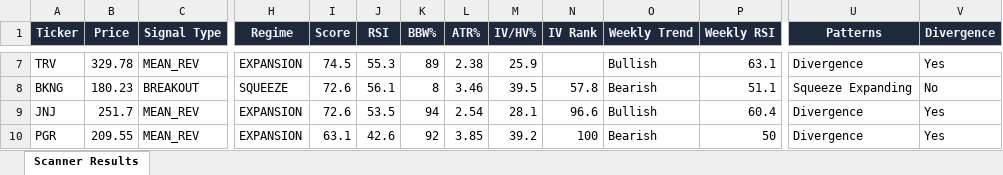
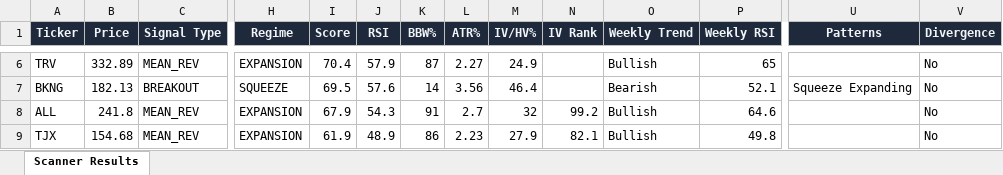
Before and after one commit to 6000rr4n/BM-screener, an Excel workbook: output/scanner_results.xlsx, sheet Scanner Results, drawn as a sheet; only a part is shown, gaps mark what is left out; values as stored, in another font and other column widths than the file's, no borders; removed rows and columns are numbered as before the commit, all else as after; rows hold the shown columns only; the diff covers the shown part only; the diff names each change by its address in the sheet, - before the commit and + after, or states it on an @@ line.

```diff
--- a/output/scanner_results.xlsx (sheet Scanner Results)
+++ b/output/scanner_results.xlsx (sheet Scanner Results)
-B6 (Price): 329.78
+B6 (Price): 332.89
-I6 (Score): 74.5
+I6 (Score): 70.4
-J6 (RSI): 55.3
+J6 (RSI): 57.9
-K6 (BBW%): 89
+K6 (BBW%): 87
-L6 (ATR%): 2.38
+L6 (ATR%): 2.27
-M6 (IV/HV%): 25.9
+M6 (IV/HV%): 24.9
-P6 (Weekly RSI): 63.1
+P6 (Weekly RSI): 65
-U6 (Patterns): Divergence
+U6 (Patterns): (empty)
-V6 (Divergence): Yes
+V6 (Divergence): No
-B7 (Price): 180.23
+B7 (Price): 182.13
-I7 (Score): 72.6
+I7 (Score): 69.5
-J7 (RSI): 56.1
+J7 (RSI): 57.6
-K7 (BBW%): 8
+K7 (BBW%): 14
-L7 (ATR%): 3.46
+L7 (ATR%): 3.56
-M7 (IV/HV%): 39.5
+M7 (IV/HV%): 46.4
-N7 (IV Rank): 57.8
+N7 (IV Rank): (empty)
-P7 (Weekly RSI): 51.1
+P7 (Weekly RSI): 52.1
-A8 (Ticker): JNJ
+A8 (Ticker): ALL
-B8 (Price): 251.7
+B8 (Price): 241.8
-I8 (Score): 72.6
+I8 (Score): 67.9
-J8 (RSI): 53.5
+J8 (RSI): 54.3
-K8 (BBW%): 94
+K8 (BBW%): 91
-L8 (ATR%): 2.54
+L8 (ATR%): 2.7
-M8 (IV/HV%): 28.1
+M8 (IV/HV%): 32
-N8 (IV Rank): 96.6
+N8 (IV Rank): 99.2
-P8 (Weekly RSI): 60.4
+P8 (Weekly RSI): 64.6
-U8 (Patterns): Divergence
+U8 (Patterns): (empty)
-V8 (Divergence): Yes
+V8 (Divergence): No
-row 10: PGR | 209.55 | MEAN_REV | EXPANSION | 63.1 | 42.6 | 92 | 3.85 | 39.2 | 100 | Bearish | 50 | Divergence | Yes
+row 9: TJX | 154.68 | MEAN_REV | EXPANSION | 61.9 | 48.9 | 86 | 2.23 | 27.9 | 82.1 | Bullish | 49.8 |  | No
```
Also changed, not shown: 8 added rows, 4 removed rows and 62 edited cells elsewhere in this sheet, 1 other file.
